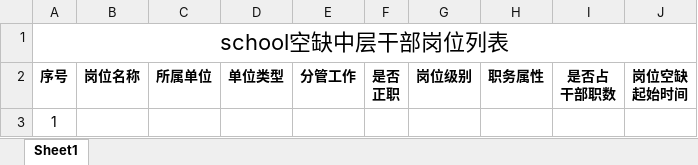
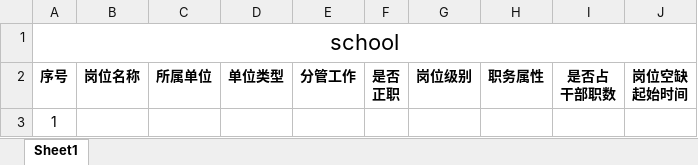
Before and after one commit to xvchaoqun/owip, an Excel workbook: src/main/resources/xlsx/unit/unitPost_openList.xlsx, sheet Sheet1, drawn as a sheet; values as stored, in another font and other column widths than the file's, no borders; the diff names each change by its address in the sheet, - before the commit and + after, or states it on an @@ line.

```diff
--- a/src/main/resources/xlsx/unit/unitPost_openList.xlsx (sheet Sheet1)
+++ b/src/main/resources/xlsx/unit/unitPost_openList.xlsx (sheet Sheet1)
-A1: school空缺中层干部岗位列表
+A1: school
```
Also changed, not shown: 6 other files.
